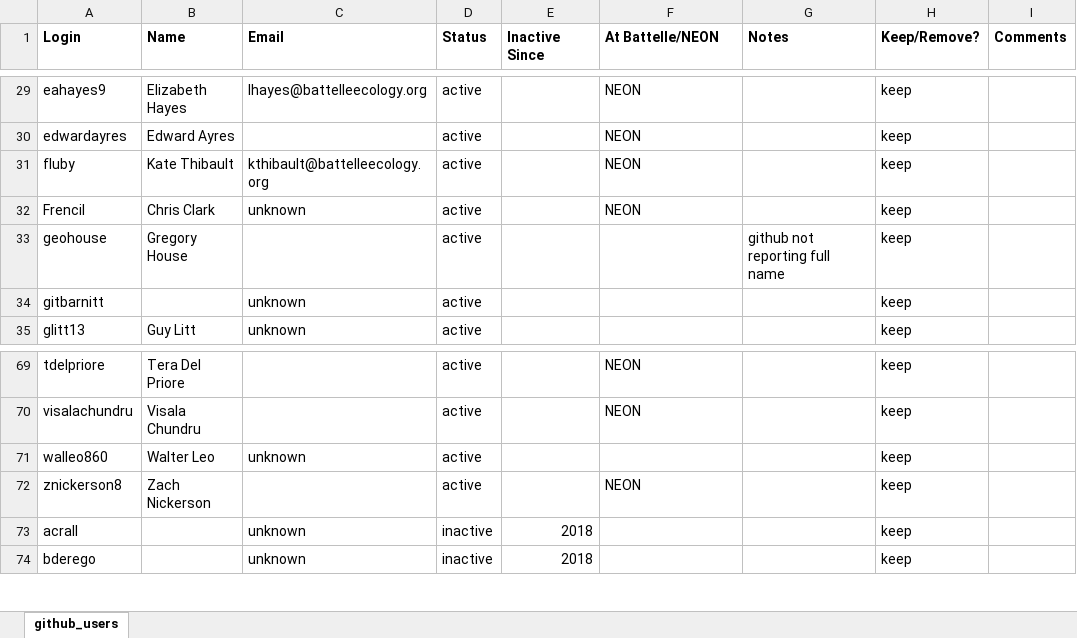
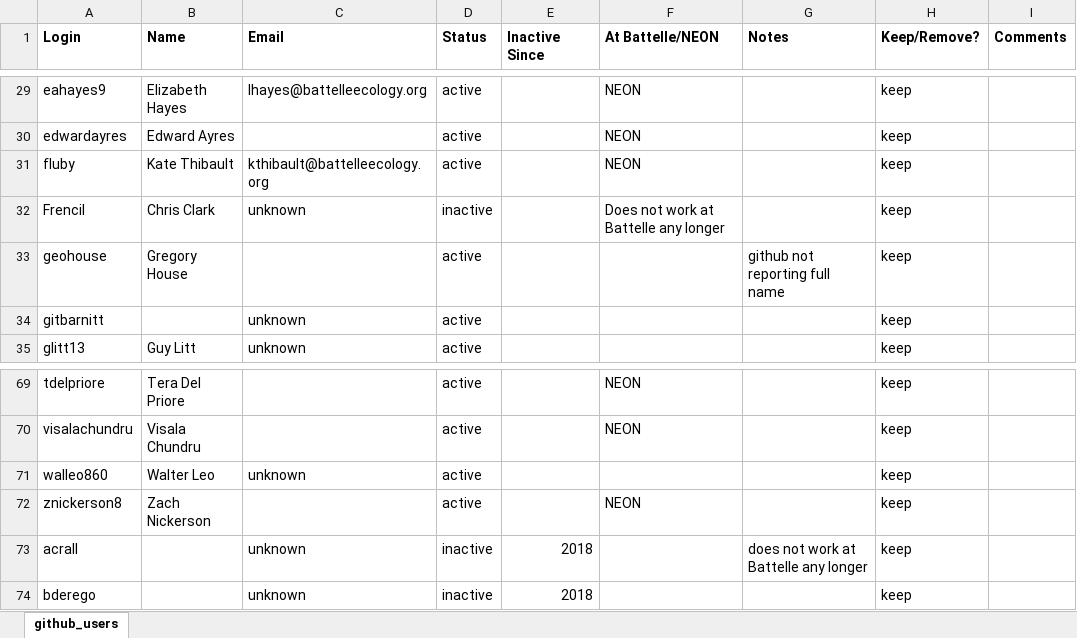
Before and after one commit to NEONScience/NEONIT, an Excel workbook: NEONScience/NEONScience_Users.xlsx, sheet github_users, drawn as a sheet; only a part is shown, gaps mark what is left out; values as stored, in another font and other column widths than the file's, no borders; the diff names each change by its address in the sheet, - before the commit and + after, or states it on an @@ line.

Commit message:
RITM0036083 - Set acrall to inactive.  She has left the company

```diff
--- a/NEONScience/NEONScience_Users.xlsx (sheet github_users)
+++ b/NEONScience/NEONScience_Users.xlsx (sheet github_users)
-D32 (Status): active
+D32 (Status): inactive
-F32 (At Battelle/NEON): NEON
+F32 (At Battelle/NEON): Does not work at Battelle any longer
-G73 (Notes): (empty)
+G73 (Notes): does not work at Battelle any longer
```
